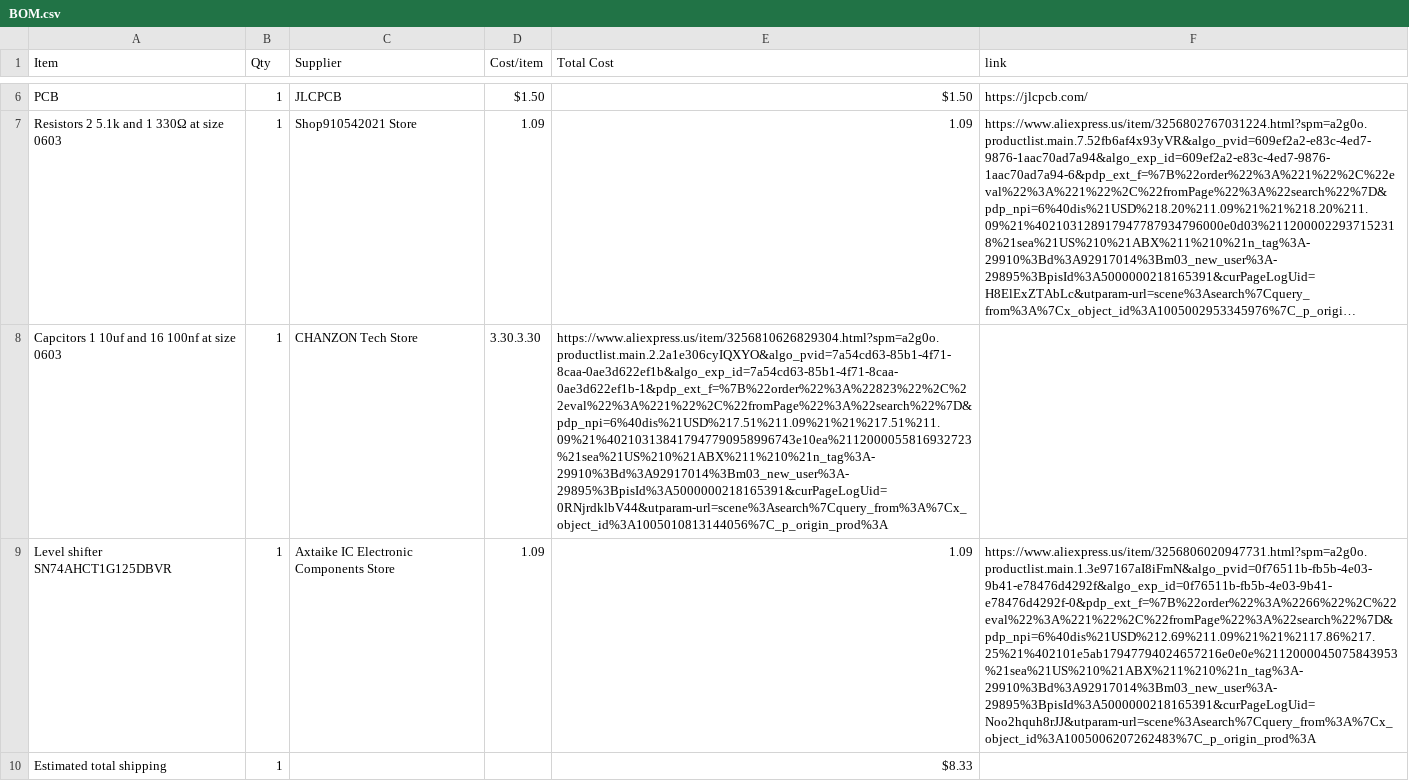
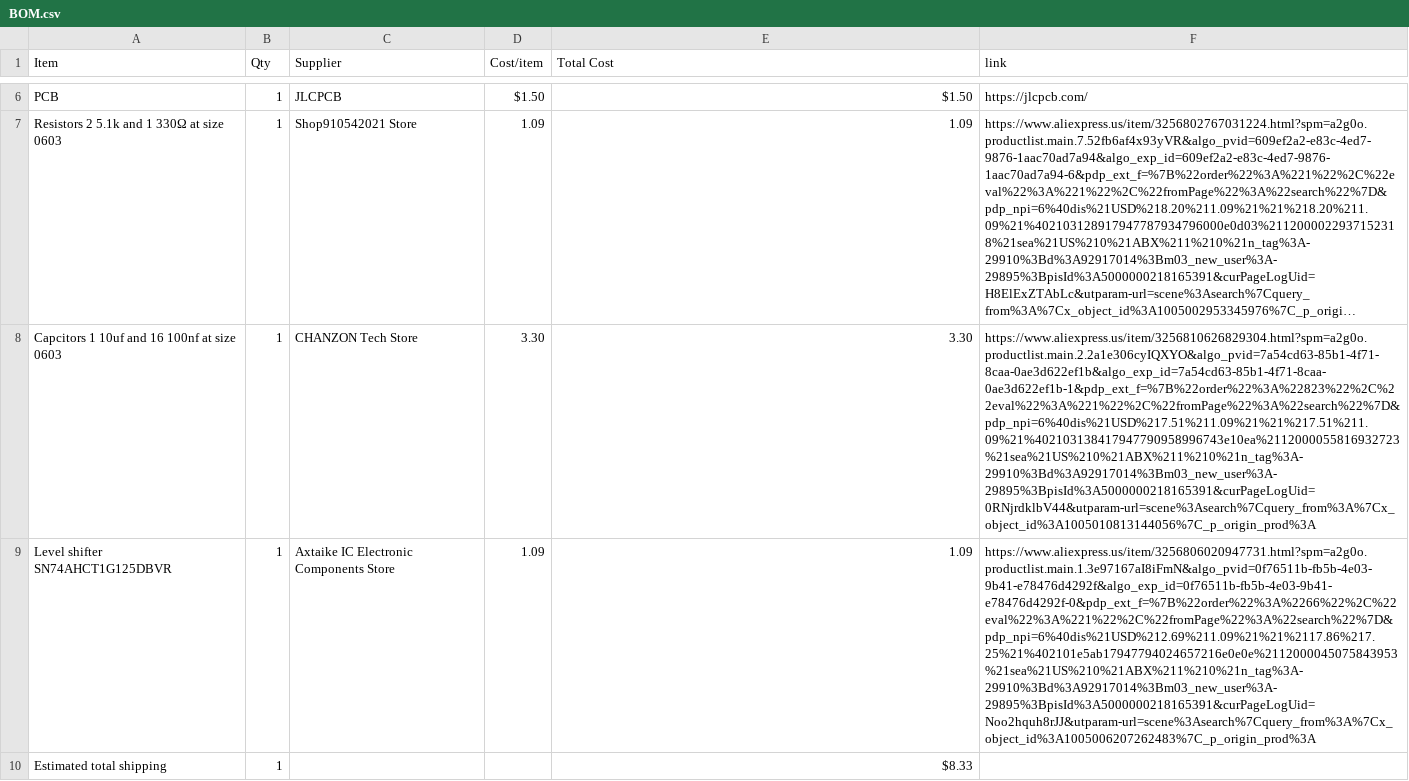
Before and after one commit to jacobgkhuynh-stack/Neo, a CSV file: BOM.csv, drawn as a sheet; only a part is shown, gaps mark what is left out; long unchanged cells end in …; the diff names each change by its address in the sheet, - before the commit and + after, or states it on an @@ line.

Commit message:
Fix capacitor price in BOM.csv

```diff
--- a/BOM.csv
+++ b/BOM.csv
-D8 (Cost/item): 3.30.3.30
+D8 (Cost/item): 3.30
-E8 (Total Cost): https://www.aliexpress.us/item/3256810626829304.html?spm=a2g0o.productlist.main.2.2a1e306cyIQXYO&algo_pvid=7a54cd63-85b1-4f71-8caa-0ae3d622ef1b&algo_exp_id=7a54cd63-85b1-4f71-8caa-0ae3d622ef1b-1&pdp_ext_f=%7B%22order%22%3A%22823%22%2C%22eval%22%3A%221%22%2C%22fromPage%22%3A%22search%22%7D&pdp_npi=6%40dis%21USD%217.51%211.09%21%21%217.51%211.09%21%402103138417947790958996743e10ea%2112000055816932723%21sea%21US%210%21ABX%211%210%21n_tag%3A-29910%3Bd%3A92917014%3Bm03_new_user%3A-29895%3BpisId%3A5000000218165391&curPageLogUid=0RNjrdklbV44&utparam-url=scene%3Asearch%7Cquery_from%3A%7Cx_object_id%3A1005010813144056%7C_p_origin_prod%3A
+E8 (Total Cost): 3.30
-F8 (link): (empty)
+F8 (link): https://www.aliexpress.us/item/3256810626829304.html?spm=a2g0o.productlist.main.2.2a1e306cyIQXYO&algo_pvid=7a54cd63-85b1-4f71-8caa-0ae3d622ef1b&algo_exp_id=7a54cd63-85b1-4f71-8caa-0ae3d622ef1b-1&pdp_ext_f=%7B%22order%22%3A%22823%22%2C%22eval%22%3A%221%22%2C%22fromPage%22%3A%22search%22%7D&pdp_npi=6%40dis%21USD%217.51%211.09%21%21%217.51%211.09%21%402103138417947790958996743e10ea%2112000055816932723%21sea%21US%210%21ABX%211%210%21n_tag%3A-29910%3Bd%3A92917014%3Bm03_new_user%3A-29895%3BpisId%3A5000000218165391&curPageLogUid=0RNjrdklbV44&utparam-url=scene%3Asearch%7Cquery_from%3A%7Cx_object_id%3A1005010813144056%7C_p_origin_prod%3A
```
